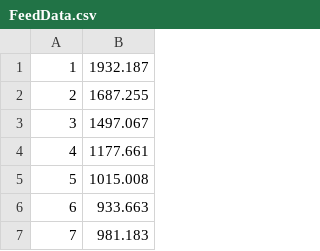
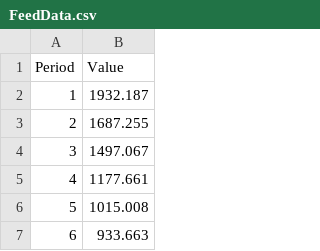
Before and after one commit to rallieon/Silas, a CSV file: Data/FeedData.csv, drawn as a sheet; only a part is shown; the shorter side is filled out with more unchanged rows; the diff names each change by its address in the sheet, - before the commit and + after, or states it on an @@ line.

```diff
--- a/Data/FeedData.csv
+++ b/Data/FeedData.csv
+row 1: Period | Value
```
Also changed, not shown: 18 other files.
